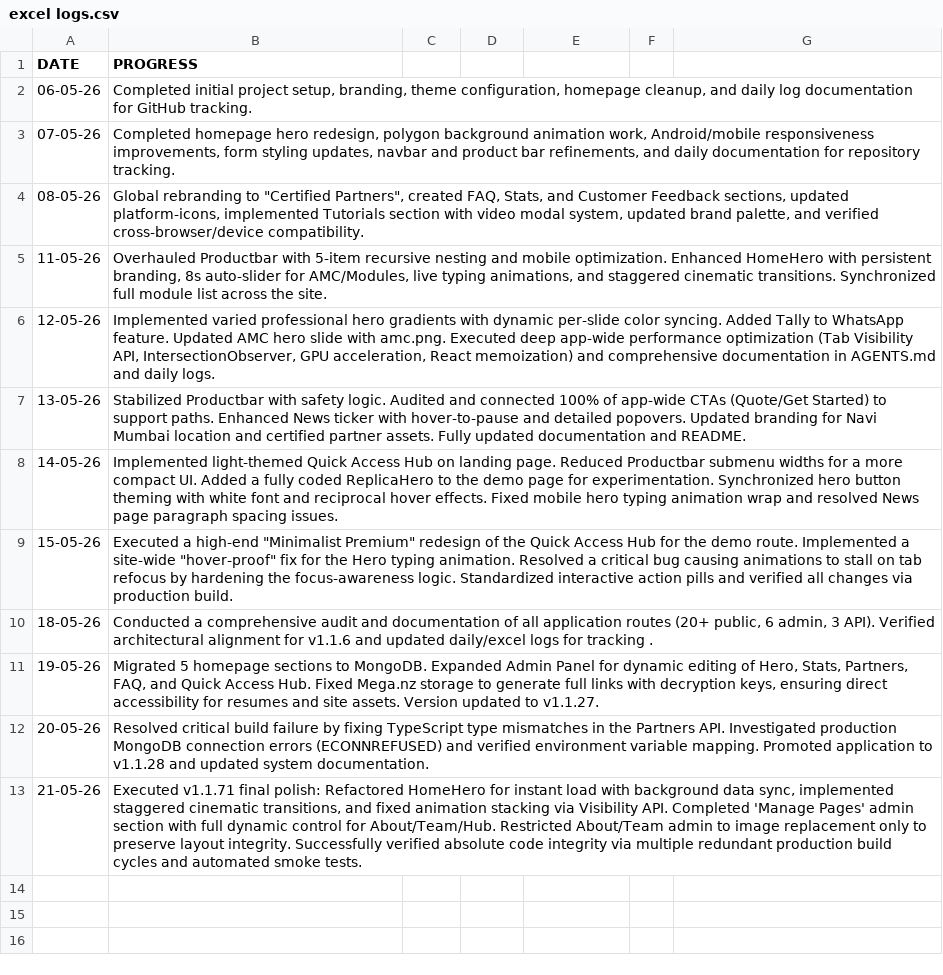
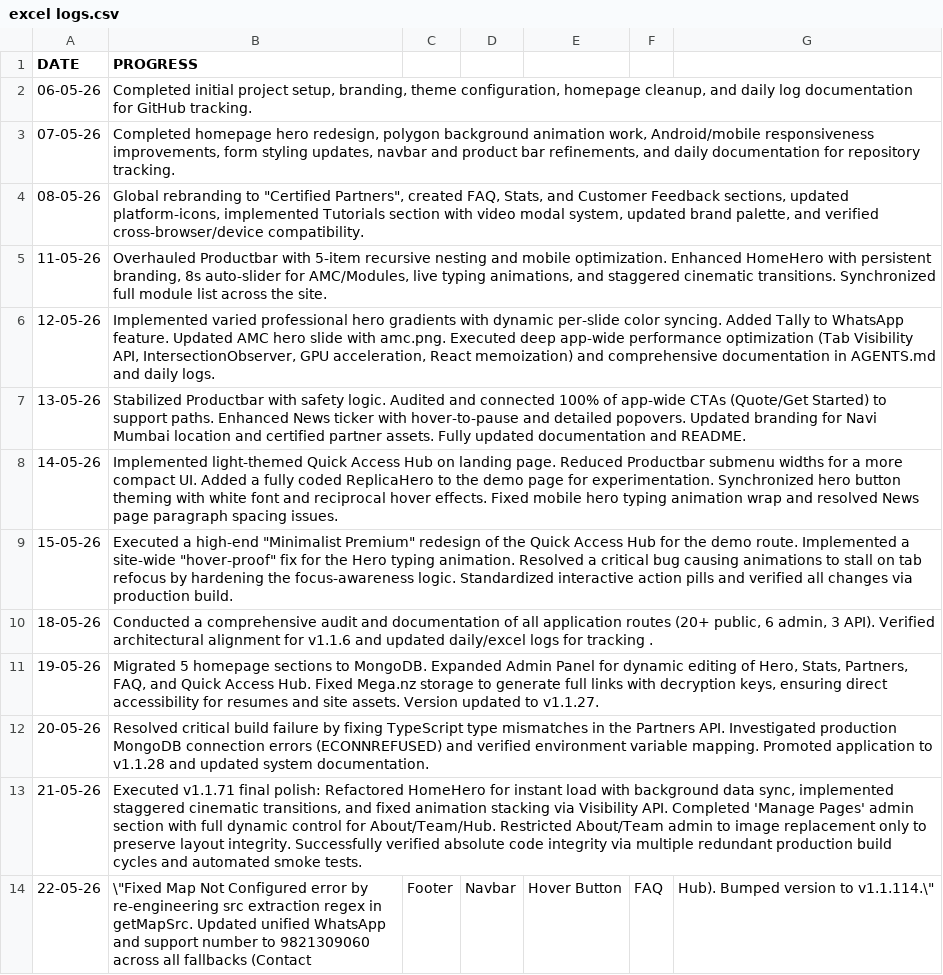
Before and after one commit to Orthodox2000/sarvadnya-infotech-2, a CSV file: daily logs/excel logs.csv, drawn as a sheet.

```diff
--- a/daily logs/excel logs.csv
+++ b/daily logs/excel logs.csv
@@ -13 +13,2 @@ DATE,PROGRESS
 21-05-26,"Executed v1.1.71 final polish: Refactored HomeHero for instant load with background data sync, implemented staggered cinematic transitions, and fixed animation stacking via Visibility API. Completed 'Manage Pages' admin section with full dynamic control for About/Team/Hub. Restricted About/Team admin to image replacement only to preserve layout integrity. Successfully verified absolute code integrity via multiple redundant production build cycles and automated smoke tests."
+22-05-26,\"Fixed Map Not Configured error by re-engineering src extraction regex in getMapSrc. Updated unified WhatsApp and support number to 9821309060 across all fallbacks (Contact, Footer, Navbar, Hover Button, FAQ, Hub). Bumped version to v1.1.114.\"
```
Also changed, not shown: 31 other files.
